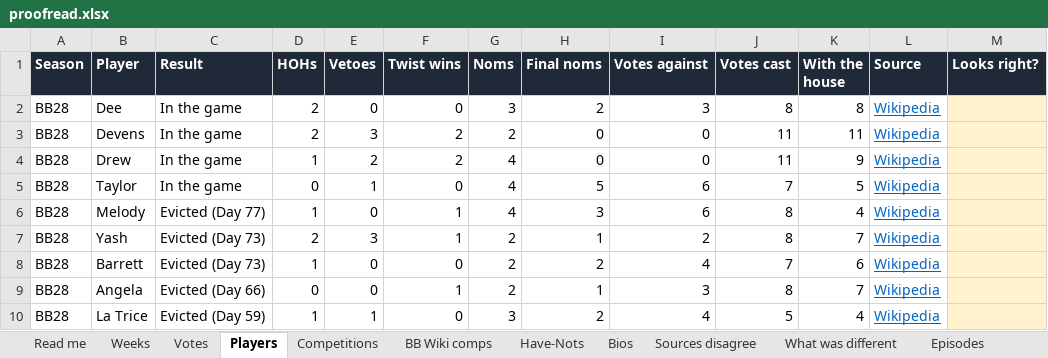
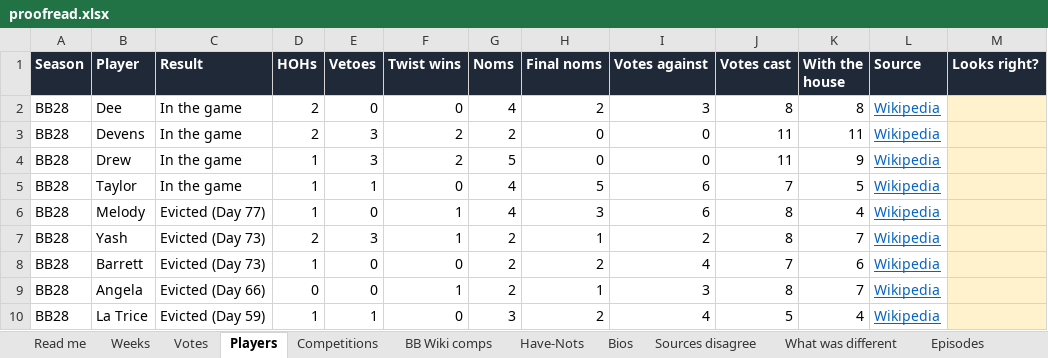
Before and after one commit to christopherbholland/BigBrotherDataFromWiki, an Excel workbook: proofread.xlsx, sheet Players, drawn as a sheet; only a part is shown; values as stored, in another font and other column widths than the file's, no borders; the diff names each change by its address in the sheet, - before the commit and + after, or states it on an @@ line.

```diff
--- a/proofread.xlsx (sheet Players)
+++ b/proofread.xlsx (sheet Players)
-G2 (Noms): 3
+G2 (Noms): 4
-E4 (Vetoes): 2
+E4 (Vetoes): 3
-G4 (Noms): 4
+G4 (Noms): 5
-D5 (HOHs): 0
+D5 (HOHs): 1
```
Also changed, not shown: sheet Votes, sheet BB Wiki comps, sheet Episodes, sheet Weeks, sheet What was different, sheet Competitions, 1 more sheet, formulas that keep their value, hidden cells, 44 other files.
